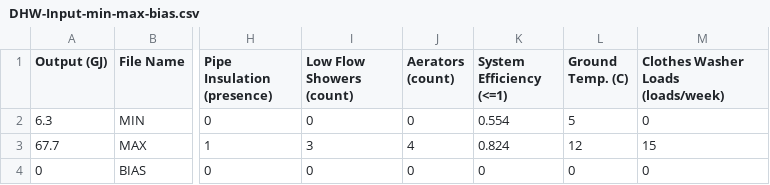
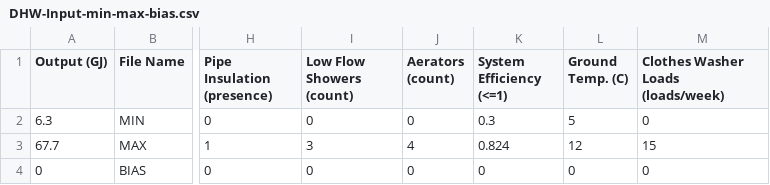
Before and after one commit to danegeorge/CHREM, a CSV file: NN/NN_model/DHW-Input-min-max-bias.csv, drawn as a sheet; only a part is shown, gaps mark what is left out; the diff names each change by its address in the sheet, - before the commit and + after, or states it on an @@ line.

```diff
--- a/NN/NN_model/DHW-Input-min-max-bias.csv
+++ b/NN/NN_model/DHW-Input-min-max-bias.csv
-K2 (System Efficiency (<=1)): 0.554
+K2 (System Efficiency (<=1)): 0.3
```
Also changed, not shown: NN/NN_model/ALC-Inputs-V2.csv, NN/NN_model/DHW-Inputs-V2.csv, 6 other files.
